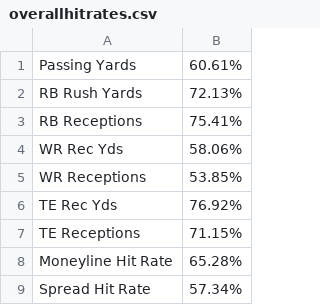
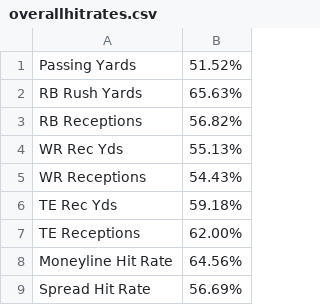
Before and after one commit to KevinBrumaghin/HitRateBets, a CSV file: overallhitrates.csv, drawn as a sheet.

Commit message:
Update overallhitrates.csv

```diff
--- a/overallhitrates.csv
+++ b/overallhitrates.csv
@@ -1,9 +1,9 @@
-Passing Yards,60.61%
-RB Rush Yards,72.13%
-RB Receptions,75.41%
-WR Rec Yds,58.06%
-WR Receptions,53.85%
-TE Rec Yds,76.92%
-TE Receptions,71.15%
-Moneyline Hit Rate,65.28%
-Spread Hit Rate,57.34%
+Passing Yards,51.52%
+RB Rush Yards,65.63%
+RB Receptions,56.82%
+WR Rec Yds,55.13%
+WR Receptions,54.43%
+TE Rec Yds,59.18%
+TE Receptions,62.00%
+Moneyline Hit Rate,64.56%
+Spread Hit Rate,56.69%
```
